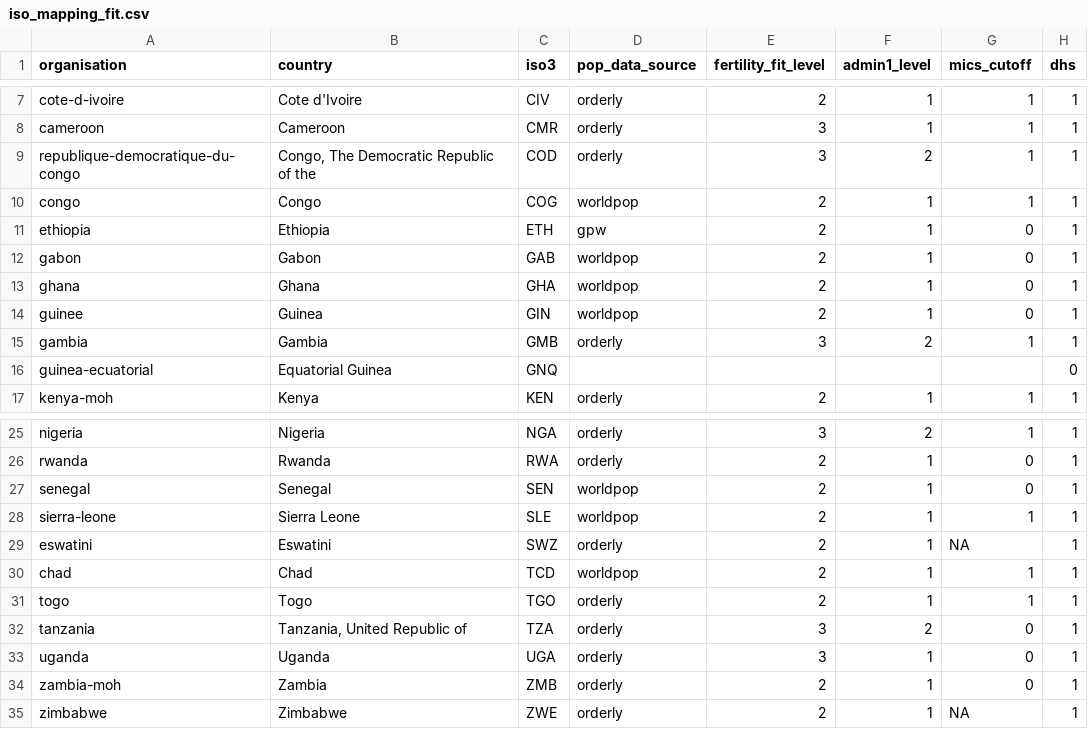
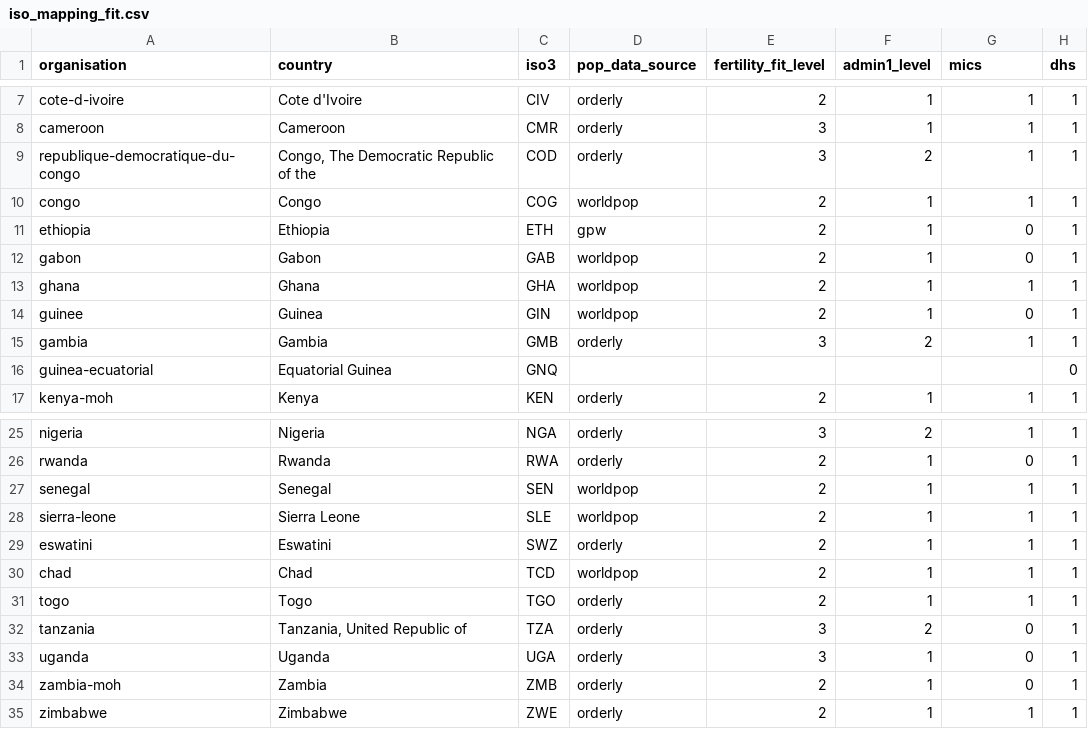
Before and after one commit to osymandius/fertility_orderly, a CSV file: global/iso_mapping_fit.csv, drawn as a sheet; only a part is shown, gaps mark what is left out; the diff names each change by its address in the sheet, - before the commit and + after, or states it on an @@ line.

```diff
--- a/global/iso_mapping_fit.csv
+++ b/global/iso_mapping_fit.csv
-G1: mics_cutoff
+G1: mics
-G13 (mics): 0
+G13 (mics): 1
-G27 (mics): 0
+G27 (mics): 1
-G29 (mics): NA
+G29 (mics): 1
-G35 (mics): NA
+G35 (mics): 1
```
Also changed, not shown: 10 other files.
